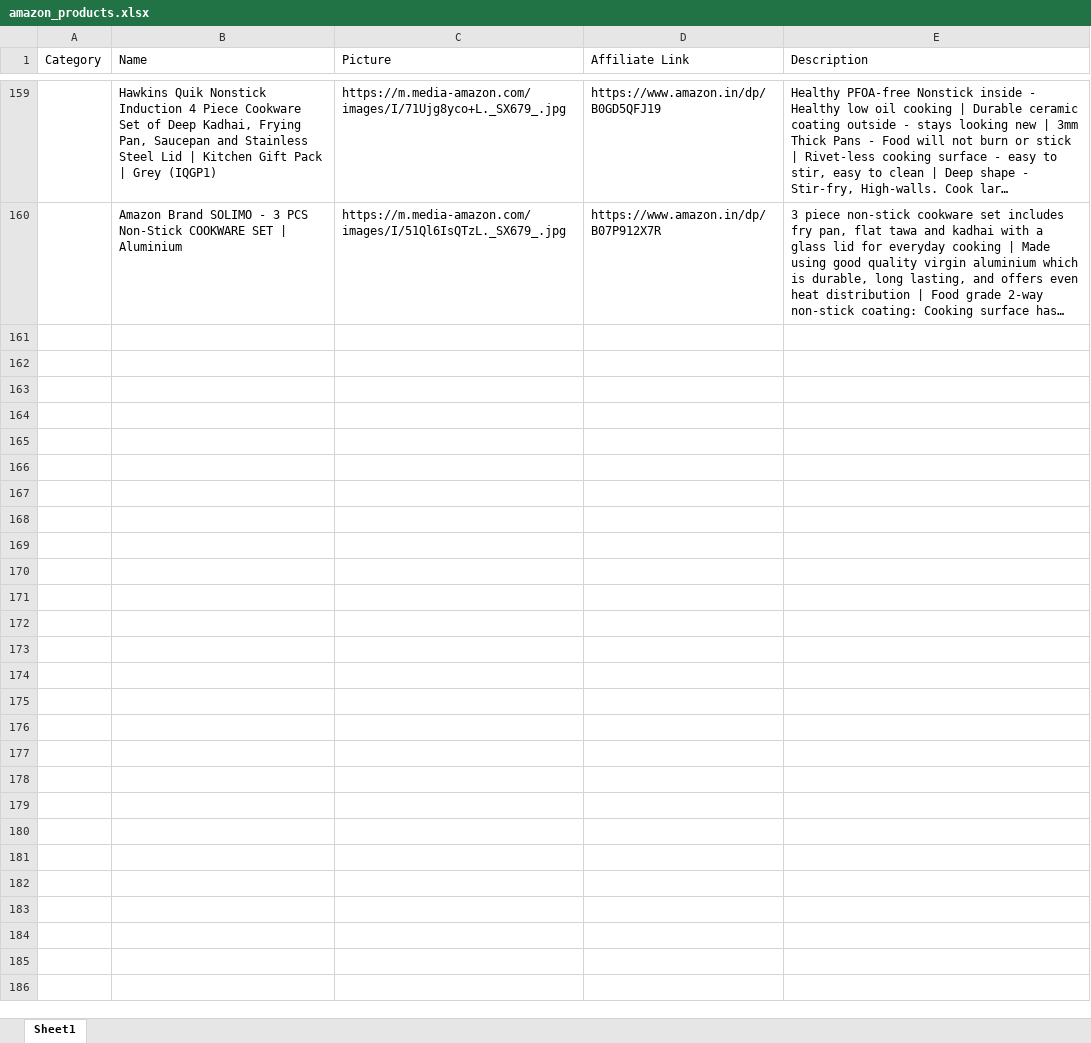
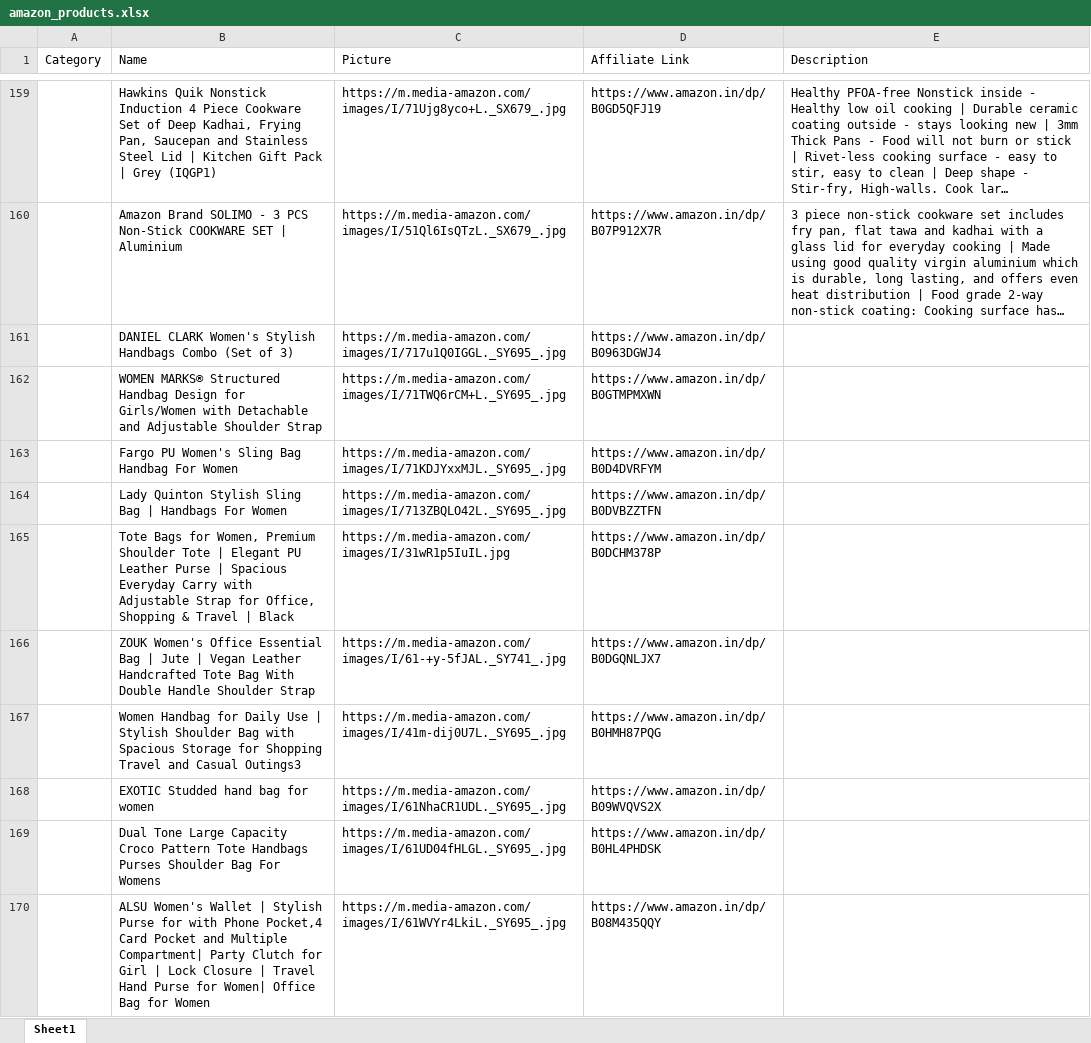
Before and after one commit to Revanth1310/amazon_to_pintrest, an Excel workbook: data/amazon_products.xlsx, sheet Sheet1, drawn as a sheet; only a part is shown, gaps mark what is left out; long unchanged cells end in …; values as stored, in another font and other column widths than the file's, no borders; the diff covers the shown part only; the diff names each change by its address in the sheet, - before the commit and + after, or states it on an @@ line.

```diff
--- a/data/amazon_products.xlsx (sheet Sheet1)
+++ b/data/amazon_products.xlsx (sheet Sheet1)
+row 161:  | DANIEL CLARK Women's Stylish Handbags Combo (Set of 3) | https://m.media-amazon.com/images/I/717u1Q0IGGL._SY695_.jpg | https://www.amazon.in/dp/B0963DGWJ4
+row 162:  | WOMEN MARKS® Structured Handbag Design for Girls/Women with Detachable and Adjustable Shoulder Strap | https://m.media-amazon.com/images/I/71TWQ6rCM+L._SY695_.jpg | https://www.amazon.in/dp/B0GTMPMXWN
+row 163:  | Fargo PU Women's Sling Bag Handbag For Women | https://m.media-amazon.com/images/I/71KDJYxxMJL._SY695_.jpg | https://www.amazon.in/dp/B0D4DVRFYM
+row 164:  | Lady Quinton Stylish Sling Bag | Handbags For Women | https://m.media-amazon.com/images/I/713ZBQLO42L._SY695_.jpg | https://www.amazon.in/dp/B0DVBZZTFN
+row 165:  | Tote Bags for Women, Premium Shoulder Tote | Elegant PU Leather Purse | Spacious Everyday Carry with Adjustable Strap for Office, Shopping & Travel | Black | https://m.media-amazon.com/images/I/31wR1p5IuIL.jpg | https://www.amazon.in/dp/B0DCHM378P
+row 166:  | ZOUK Women's Office Essential Bag | Jute | Vegan Leather Handcrafted Tote Bag With Double Handle Shoulder Strap | https://m.media-amazon.com/images/I/61-+y-5fJAL._SY741_.jpg | https://www.amazon.in/dp/B0DGQNLJX7
+row 167:  | Women Handbag for Daily Use | Stylish Shoulder Bag with Spacious Storage for Shopping Travel and Casual Outings3 | https://m.media-amazon.com/images/I/41m-dij0U7L._SY695_.jpg | https://www.amazon.in/dp/B0HMH87PQG
+row 168:  | EXOTIC Studded hand bag for women | https://m.media-amazon.com/images/I/61NhaCR1UDL._SY695_.jpg | https://www.amazon.in/dp/B09WVQVS2X
+row 169:  | Dual Tone Large Capacity Croco Pattern Tote Handbags Purses Shoulder Bag For Womens | https://m.media-amazon.com/images/I/61UD04fHLGL._SY695_.jpg | https://www.amazon.in/dp/B0HL4PHDSK
+row 170:  | ALSU Women's Wallet | Stylish Purse for with Phone Pocket,4 Card Pocket and Multiple Compartment| Party Clutch for Girl | Lock Closure | Travel Hand Purse for Women| Office Bag for Women | https://m.media-amazon.com/images/I/61WVYr4LkiL._SY695_.jpg | https://www.amazon.in/dp/B08M435QQY
```
Also changed, not shown: 10 added rows elsewhere in this sheet.
